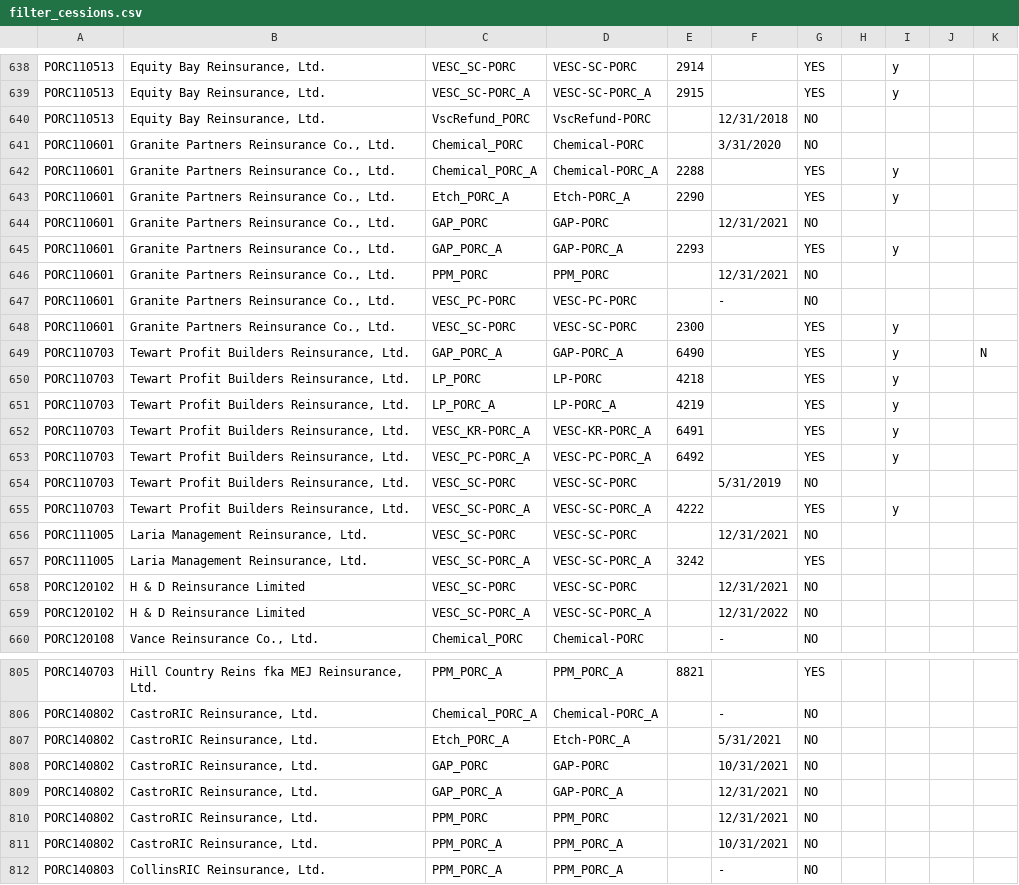
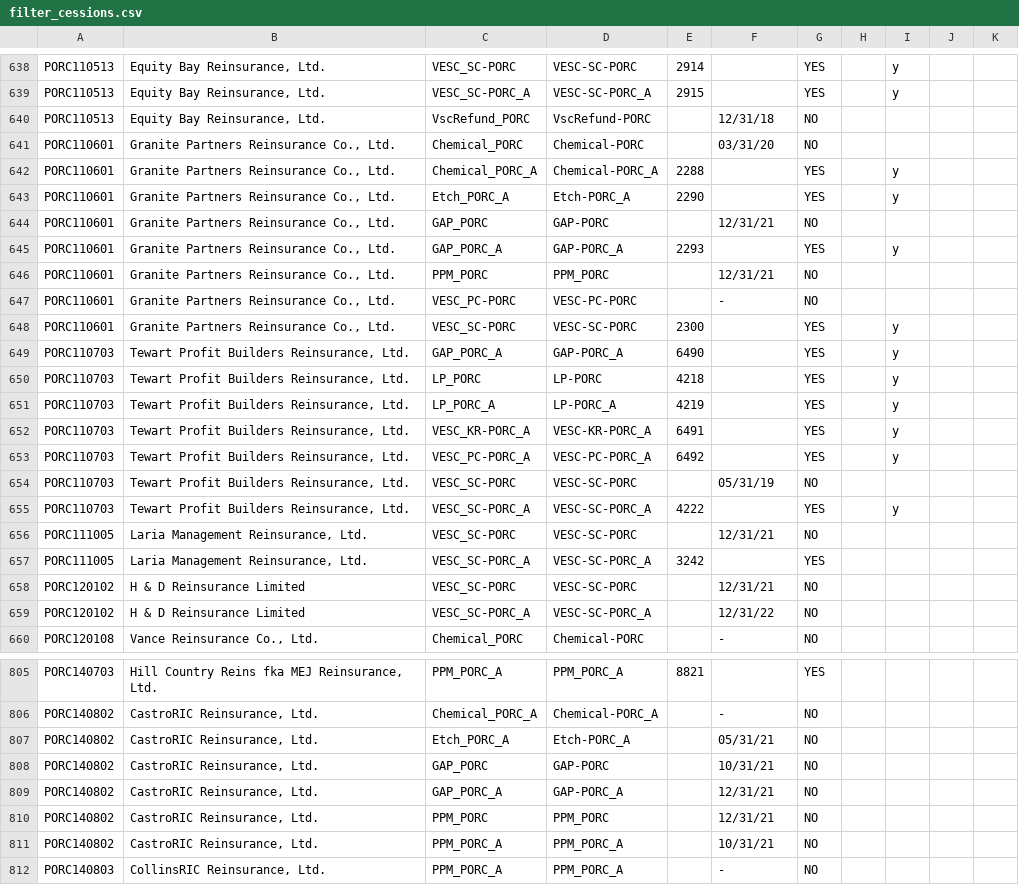
Before and after one commit to BishopCrypto/PDS, a CSV file: filter_cessions.csv, drawn as a sheet; only a part is shown, gaps mark what is left out; the diff covers the shown part only.

```diff
--- a/filter_cessions.csv
+++ b/filter_cessions.csv
@@ -640,2 +640,2 @@ PORC110513,"Equity Bay Reinsurance, Ltd. ",VESC_SC-PORC_A,VESC-SC-PORC_A,2915,,Y
-PORC110513,"Equity Bay Reinsurance, Ltd. ",VscRefund_PORC,VscRefund-PORC,,12/31/2018,NO,,,,
-PORC110601,"Granite Partners Reinsurance Co., Ltd. ",Chemical_PORC,Chemical-PORC,,3/31/2020,NO,,,,
+PORC110513,"Equity Bay Reinsurance, Ltd. ",VscRefund_PORC,VscRefund-PORC,,12/31/18,NO,,,,,
+PORC110601,"Granite Partners Reinsurance Co., Ltd. ",Chemical_PORC,Chemical-PORC,,03/31/20,NO,,,,,
@@ -644 +644 @@ PORC110601,"Granite Partners Reinsurance Co., Ltd. ",Etch_PORC_A,Etch-PORC_A,229
-PORC110601,"Granite Partners Reinsurance Co., Ltd. ",GAP_PORC,GAP-PORC,,12/31/2021,NO,,,,
+PORC110601,"Granite Partners Reinsurance Co., Ltd. ",GAP_PORC,GAP-PORC,,12/31/21,NO,,,,,
@@ -646 +646 @@ PORC110601,"Granite Partners Reinsurance Co., Ltd. ",GAP_PORC_A,GAP-PORC_A,2293,
-PORC110601,"Granite Partners Reinsurance Co., Ltd. ",PPM_PORC,PPM_PORC,,12/31/2021,NO,,,,
+PORC110601,"Granite Partners Reinsurance Co., Ltd. ",PPM_PORC,PPM_PORC,,12/31/21,NO,,,,,
@@ -649 +649 @@ PORC110601,"Granite Partners Reinsurance Co., Ltd. ",VESC_SC-PORC,VESC-SC-PORC,2
-PORC110703,"Tewart Profit Builders Reinsurance, Ltd.",GAP_PORC_A,GAP-PORC_A,6490,,YES,,y,,N
+PORC110703,"Tewart Profit Builders Reinsurance, Ltd.",GAP_PORC_A,GAP-PORC_A,6490,,YES,,y,,,
@@ -654 +654 @@ PORC110703,"Tewart Profit Builders Reinsurance, Ltd.",VESC_PC-PORC_A,VESC-PC-POR
-PORC110703,"Tewart Profit Builders Reinsurance, Ltd.",VESC_SC-PORC,VESC-SC-PORC,,5/31/2019,NO,,,,
+PORC110703,"Tewart Profit Builders Reinsurance, Ltd.",VESC_SC-PORC,VESC-SC-PORC,,05/31/19,NO,,,,,
@@ -656 +656 @@ PORC110703,"Tewart Profit Builders Reinsurance, Ltd.",VESC_SC-PORC_A,VESC-SC-POR
-PORC111005,"Laria Management Reinsurance, Ltd. ",VESC_SC-PORC,VESC-SC-PORC,,12/31/2021,NO,,,,
+PORC111005,"Laria Management Reinsurance, Ltd. ",VESC_SC-PORC,VESC-SC-PORC,,12/31/21,NO,,,,,
@@ -658,2 +658,2 @@ PORC111005,"Laria Management Reinsurance, Ltd. ",VESC_SC-PORC_A,VESC-SC-PORC_A,3
-PORC120102,H & D Reinsurance Limited ,VESC_SC-PORC,VESC-SC-PORC,,12/31/2021,NO,,,,
-PORC120102,H & D Reinsurance Limited ,VESC_SC-PORC_A,VESC-SC-PORC_A,,12/31/2022,NO,,,,
+PORC120102,H & D Reinsurance Limited ,VESC_SC-PORC,VESC-SC-PORC,,12/31/21,NO,,,,,
+PORC120102,H & D Reinsurance Limited ,VESC_SC-PORC_A,VESC-SC-PORC_A,,12/31/22,NO,,,,,
@@ -807,5 +807,5 @@ PORC140802,"CastroRIC Reinsurance, Ltd. ",Chemical_PORC_A,Chemical-PORC_A,,-,NO,
-PORC140802,"CastroRIC Reinsurance, Ltd. ",Etch_PORC_A,Etch-PORC_A,,5/31/2021,NO,,,,
-PORC140802,"CastroRIC Reinsurance, Ltd. ",GAP_PORC,GAP-PORC,,10/31/2021,NO,,,,
-PORC140802,"CastroRIC Reinsurance, Ltd. ",GAP_PORC_A,GAP-PORC_A,,12/31/2021,NO,,,,
-PORC140802,"CastroRIC Reinsurance, Ltd. ",PPM_PORC,PPM_PORC,,12/31/2021,NO,,,,
-PORC140802,"CastroRIC Reinsurance, Ltd. ",PPM_PORC_A,PPM_PORC_A,,10/31/2021,NO,,,,
+PORC140802,"CastroRIC Reinsurance, Ltd. ",Etch_PORC_A,Etch-PORC_A,,05/31/21,NO,,,,,
+PORC140802,"CastroRIC Reinsurance, Ltd. ",GAP_PORC,GAP-PORC,,10/31/21,NO,,,,,
+PORC140802,"CastroRIC Reinsurance, Ltd. ",GAP_PORC_A,GAP-PORC_A,,12/31/21,NO,,,,,
+PORC140802,"CastroRIC Reinsurance, Ltd. ",PPM_PORC,PPM_PORC,,12/31/21,NO,,,,,
+PORC140802,"CastroRIC Reinsurance, Ltd. ",PPM_PORC_A,PPM_PORC_A,,10/31/21,NO,,,,,
```
Also changed, not shown: 2 added rows and 140 edited cells elsewhere in this file, filter_trusts.csv, 14 other files.
